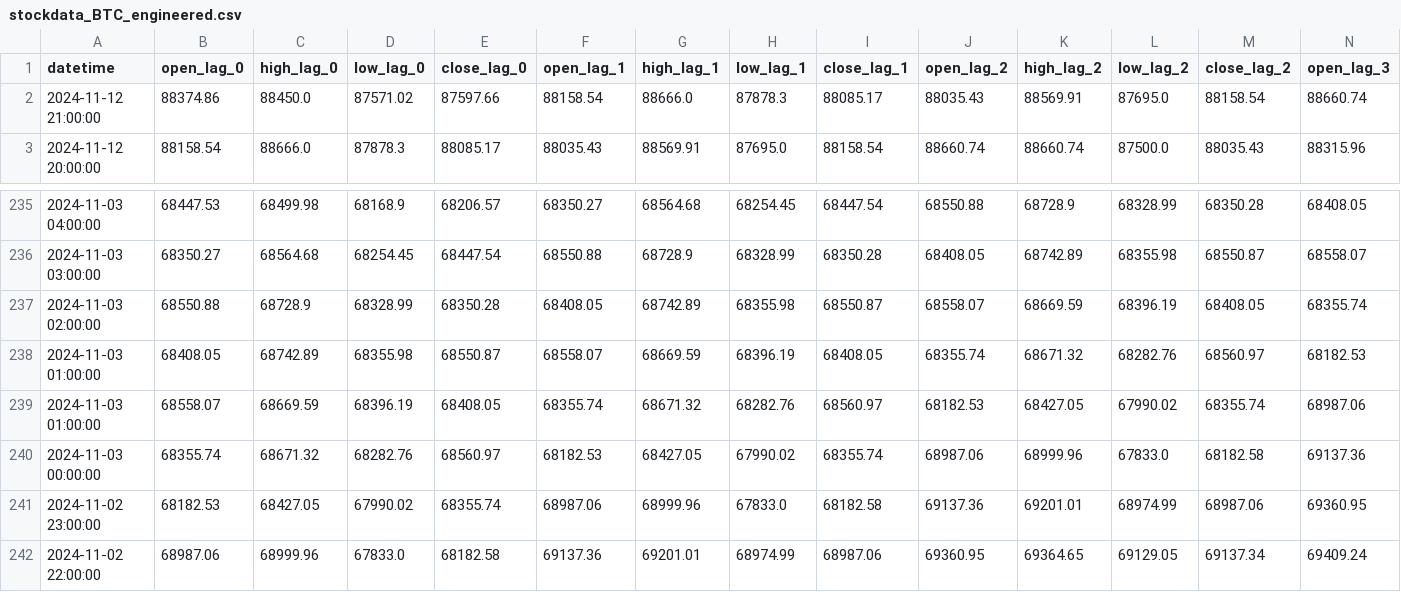
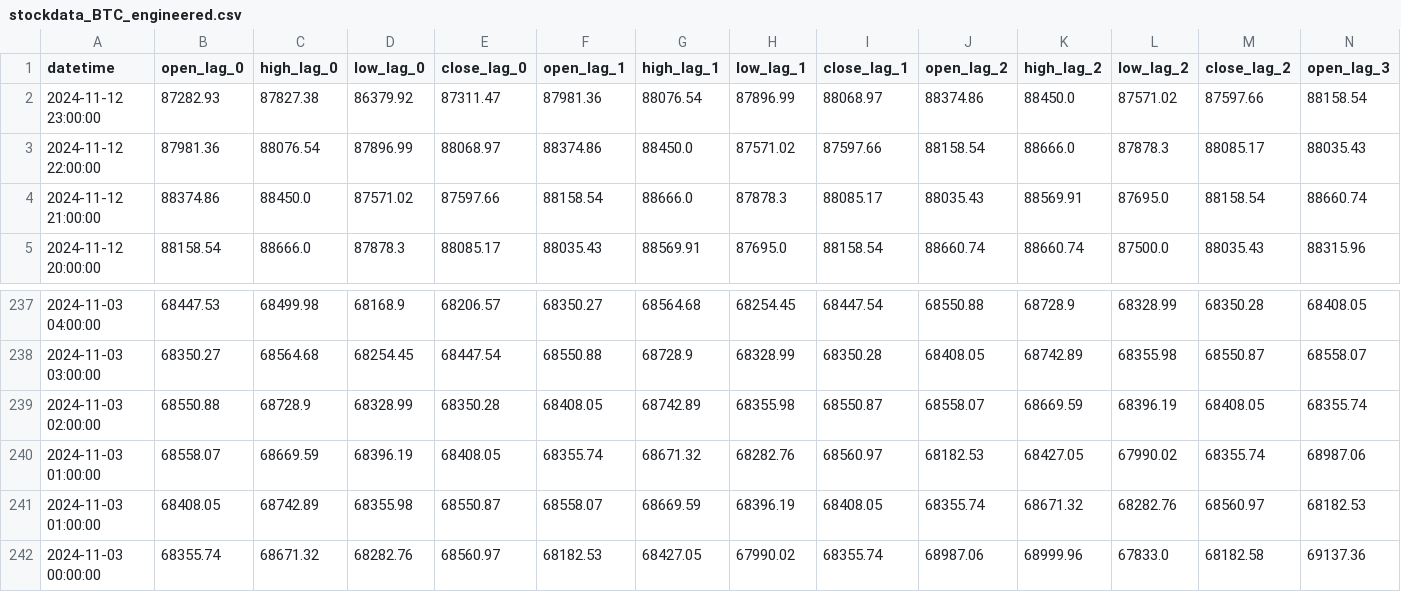
Before and after one commit to nafis-neehal/Trade-mind, a CSV file: data/engineered/stockdata_BTC_engineered.csv, drawn as a sheet; only a part is shown, gaps mark what is left out; the shorter side is filled out with more unchanged rows; rows hold the shown columns only; the diff names each change by its address in the sheet, - before the commit and + after, or states it on an @@ line.

```diff
--- a/data/engineered/stockdata_BTC_engineered.csv
+++ b/data/engineered/stockdata_BTC_engineered.csv
+row 2: 2024-11-12 23:00:00 | 87282.93 | 87827.38 | 86379.92 | 87311.47 | 87981.36 | 88076.54 | 87896.99 | 88068.97 | 88374.86 | 88450.0 | 87571.02 | 87597.66 | 88158.54
+row 3: 2024-11-12 22:00:00 | 87981.36 | 88076.54 | 87896.99 | 88068.97 | 88374.86 | 88450.0 | 87571.02 | 87597.66 | 88158.54 | 88666.0 | 87878.3 | 88085.17 | 88035.43
@@ row 239 moved to row 240: 2024-11-03 01:00:00 @@
```
Also changed, not shown: 1 other file.
